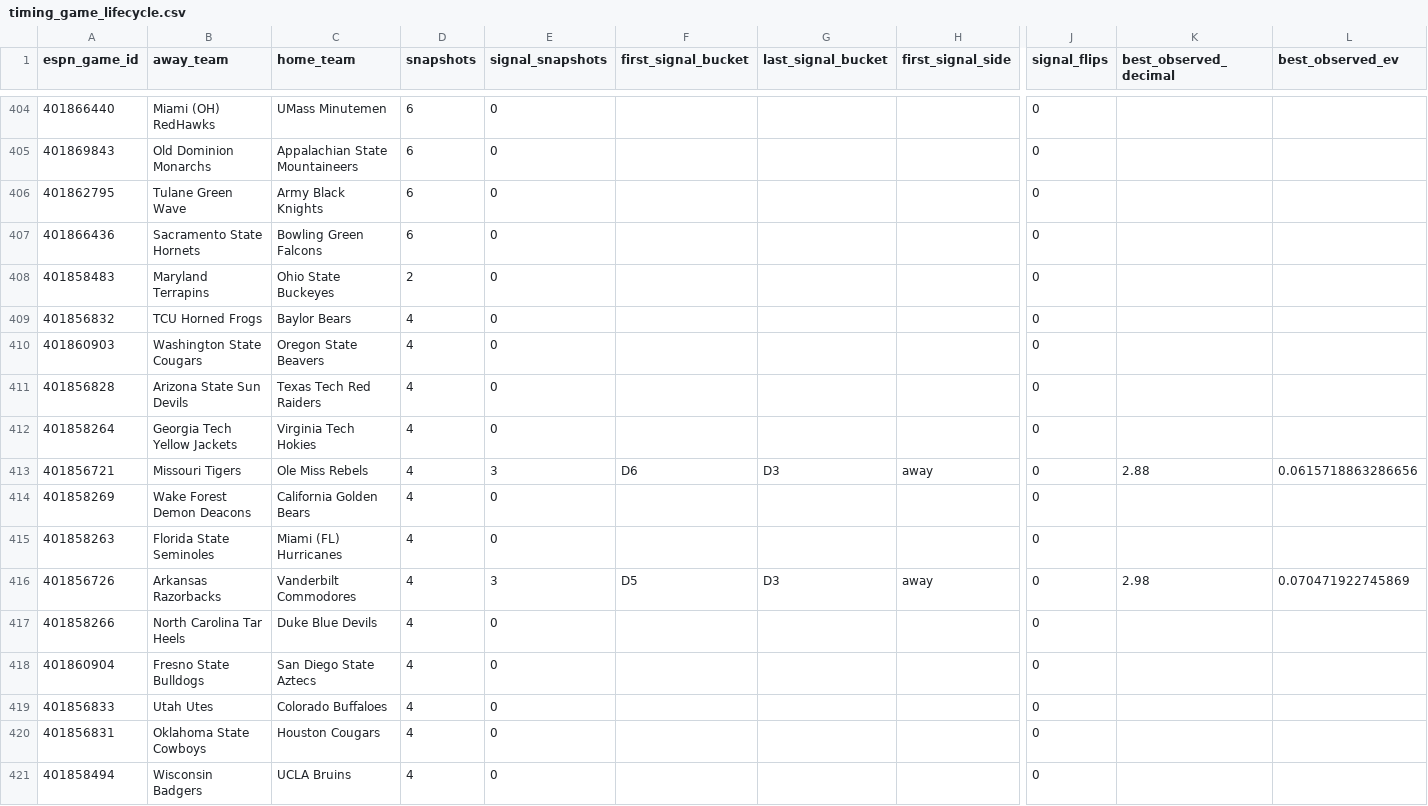
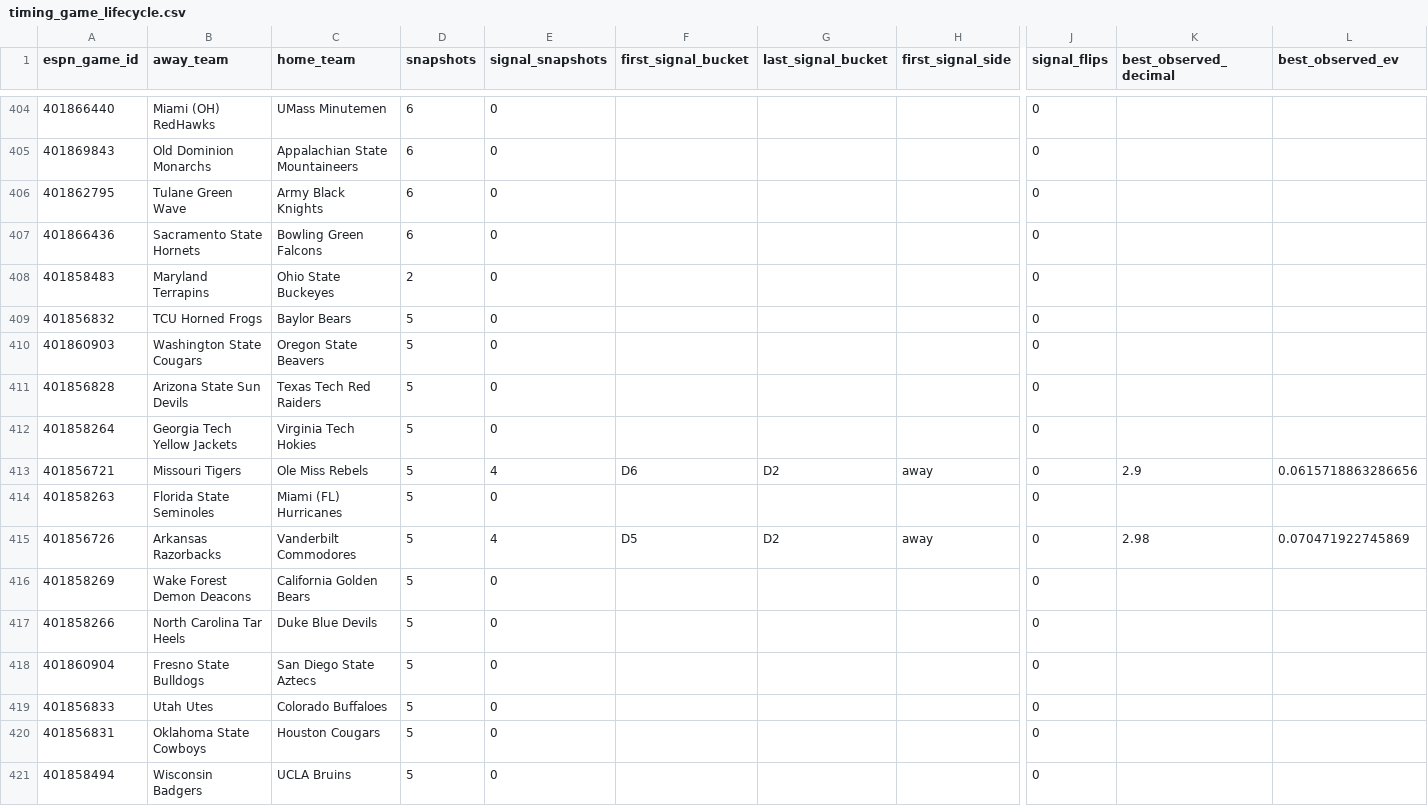
Before and after one commit to drhyphy/ncaa-football-daily-board, a CSV file: model/reports/timing_game_lifecycle.csv, drawn as a sheet; only a part is shown, gaps mark what is left out; removed rows and columns are numbered as before the commit, all else as after; rows hold the shown columns only; the diff covers the shown part only; the diff names each change by its address in the sheet, - before the commit and + after, or states it on an @@ line.

```diff
--- a/model/reports/timing_game_lifecycle.csv
+++ b/model/reports/timing_game_lifecycle.csv
-D409:D413 (snapshots): 4
+D409:D413 (snapshots): 5
-E413 (signal_snapshots): 3
+E413 (signal_snapshots): 4
-G413 (last_signal_bucket): D3
+G413 (last_signal_bucket): D2
-K413 (best_observed_decimal): 2.88
+K413 (best_observed_decimal): 2.9
-row 414: 401858269 | Wake Forest Demon Deacons | California Golden Bears | 4 | 0 |  |  |  | 0
-D414:D415 (snapshots): 4
+D414:D415 (snapshots): 5
-E415 (signal_snapshots): 3
+E415 (signal_snapshots): 4
-G415 (last_signal_bucket): D3
+G415 (last_signal_bucket): D2
+row 416: 401858269 | Wake Forest Demon Deacons | California Golden Bears | 5 | 0 |  |  |  | 0
-D417:D421 (snapshots): 4
+D417:D421 (snapshots): 5
```
Also changed, not shown: 2 added rows, 2 removed rows, 39 moved rows and 66 edited cells elsewhere in this file, model/reports/timing_by_horizon.csv, model/reports/timing_pairwise_prices.csv, 7 other files.
